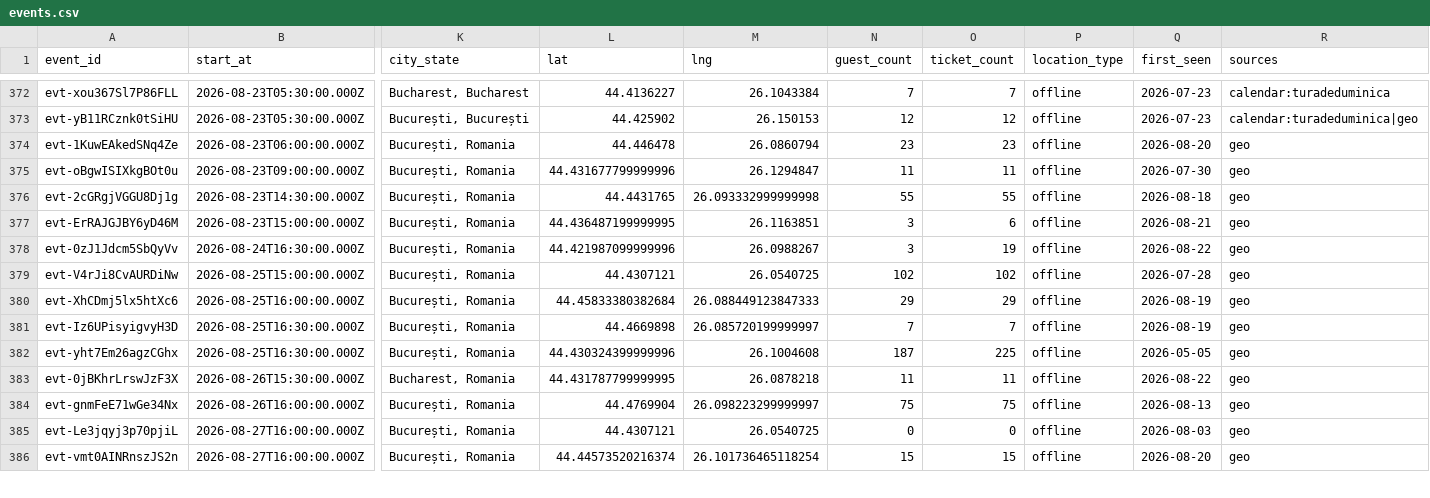
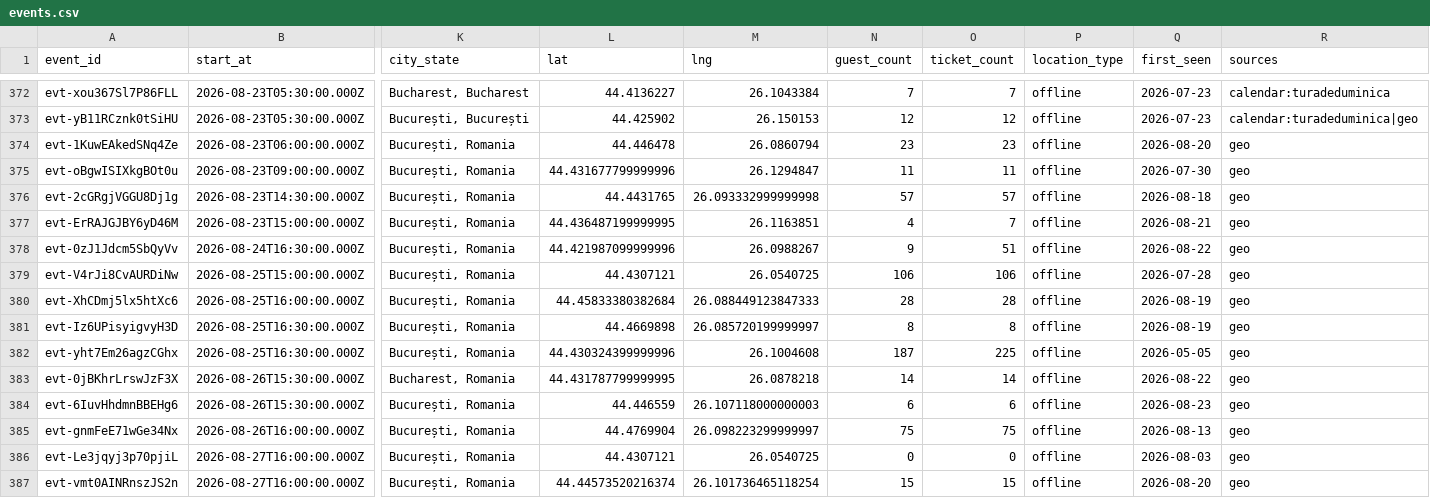
Before and after one commit to FlorinPopaCodes/bucharest-meetup-tracker, a CSV file: data/events.csv, drawn as a sheet; only a part is shown, gaps mark what is left out; rows hold the shown columns only; the diff covers the shown part only; the diff names each change by its address in the sheet, - before the commit and + after, or states it on an @@ line.

```diff
--- a/data/events.csv
+++ b/data/events.csv
-N376 (guest_count): 55
+N376 (guest_count): 57
-O376 (ticket_count): 55
+O376 (ticket_count): 57
-N377 (guest_count): 3
+N377 (guest_count): 4
-O377 (ticket_count): 6
+O377 (ticket_count): 7
-N378 (guest_count): 3
+N378 (guest_count): 9
-O378 (ticket_count): 19
+O378 (ticket_count): 51
-N379 (guest_count): 102
+N379 (guest_count): 106
-O379 (ticket_count): 102
+O379 (ticket_count): 106
-N380 (guest_count): 29
+N380 (guest_count): 28
-O380 (ticket_count): 29
+O380 (ticket_count): 28
-N381 (guest_count): 7
+N381 (guest_count): 8
-O381 (ticket_count): 7
+O381 (ticket_count): 8
-N383 (guest_count): 11
+N383 (guest_count): 14
-O383 (ticket_count): 11
+O383 (ticket_count): 14
+row 384: evt-6IuvHhdmnBBEHg6 | 2026-08-26T15:30:00.000Z | București, Romania | 44.446559 | 26.107118000000003 | 6 | 6 | offline | 2026-08-23 | geo
```
Also changed, not shown: 12 edited cells elsewhere in this file, data/scrape_errors.csv, 4 other files.
